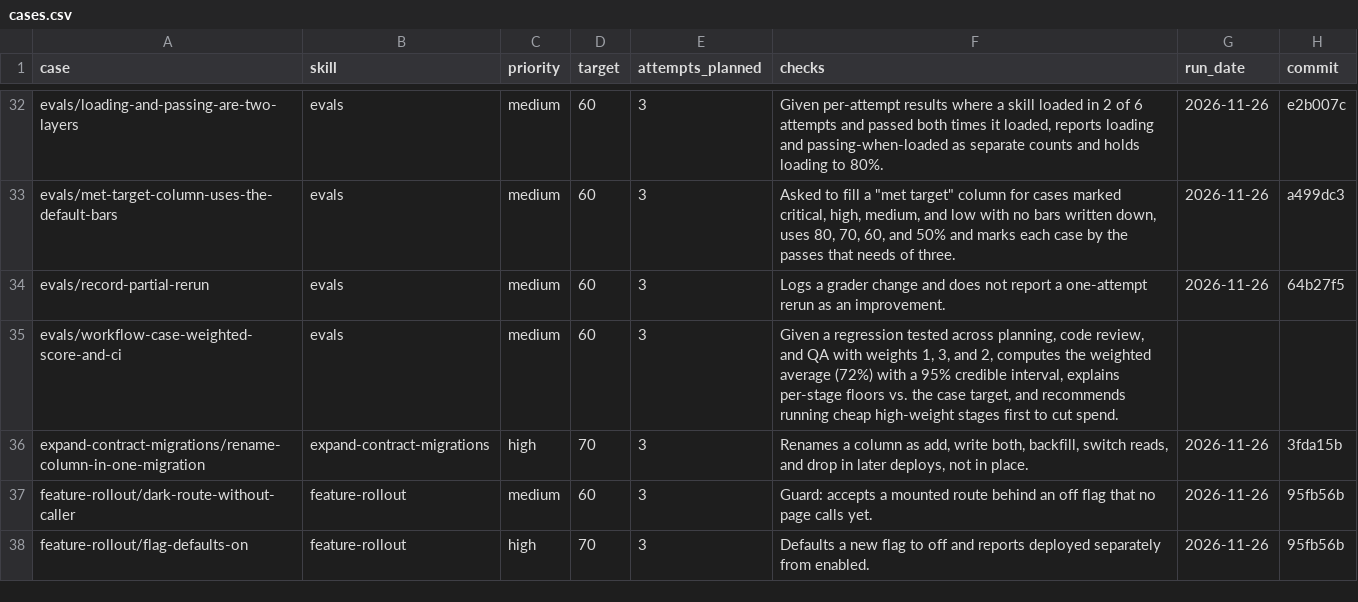
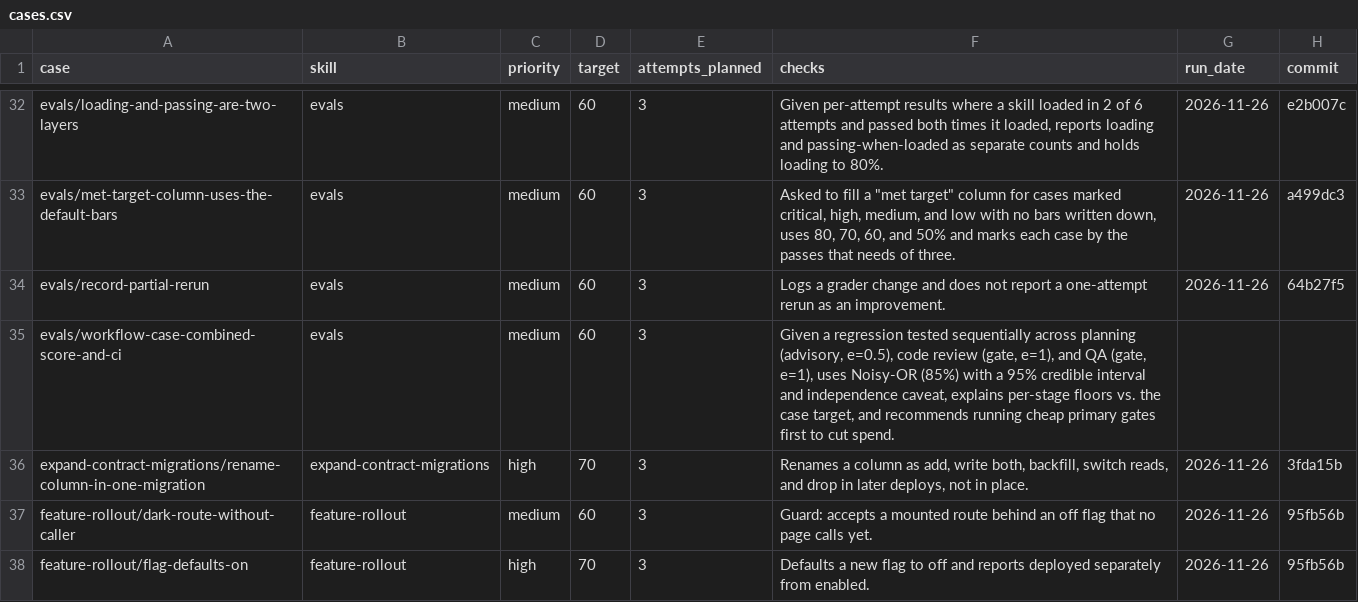
Before and after one commit to jonathanong/harness-plugins, a CSV file: evals/cases.csv, drawn as a sheet; only a part is shown, gaps mark what is left out; the diff names each change by its address in the sheet, - before the commit and + after, or states it on an @@ line.

Commit message:
evals: support Noisy-OR for sequential gates and weighted average for independent stages

```diff
--- a/evals/cases.csv
+++ b/evals/cases.csv
-A35 (case): evals/workflow-case-weighted-score-and-ci
+A35 (case): evals/workflow-case-combined-score-and-ci
-F35 (checks): …regression tested across planning, code review, and QA with weights 1, 3, and 2, computes the weighted average (72%) with a 95% credible interval, explains per-stage floors vs. the case target, and recommends running cheap high-weight stages first to…
+F35 (checks): …regression tested sequentially across planning (advisory, e=0.5), code review (gate, e=1), and QA (gate, e=1), uses Noisy-OR (85%) with a 95% credible interval and independence caveat, explains per-stage floors vs. the case target, and recommends running cheap primary gates first to…
```
Also changed, not shown: 12 other files.
